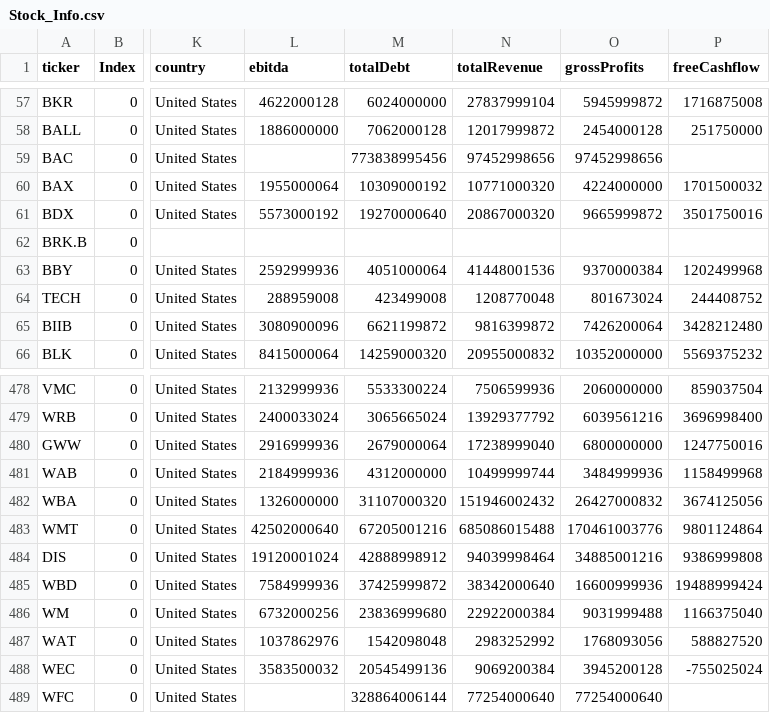
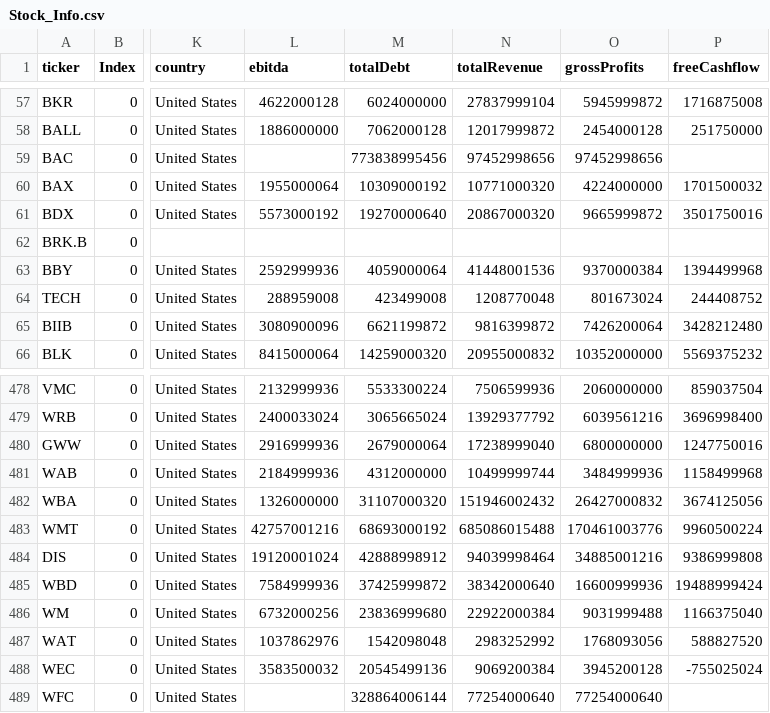
Before and after one commit to fcester/Data_Stock, a CSV file: Stock_Info.csv, drawn as a sheet; only a part is shown, gaps mark what is left out; the diff names each change by its address in the sheet, - before the commit and + after, or states it on an @@ line.

Commit message:
📈 Actualización automática

```diff
--- a/Stock_Info.csv
+++ b/Stock_Info.csv
-M63 (totalDebt): 4051000064
+M63 (totalDebt): 4059000064
-P63 (freeCashflow): 1202499968
+P63 (freeCashflow): 1394499968
-L483 (ebitda): 42502000640
+L483 (ebitda): 42757001216
-M483 (totalDebt): 67205001216
+M483 (totalDebt): 68693000192
-P483 (freeCashflow): 9801124864
+P483 (freeCashflow): 9960500224
```
